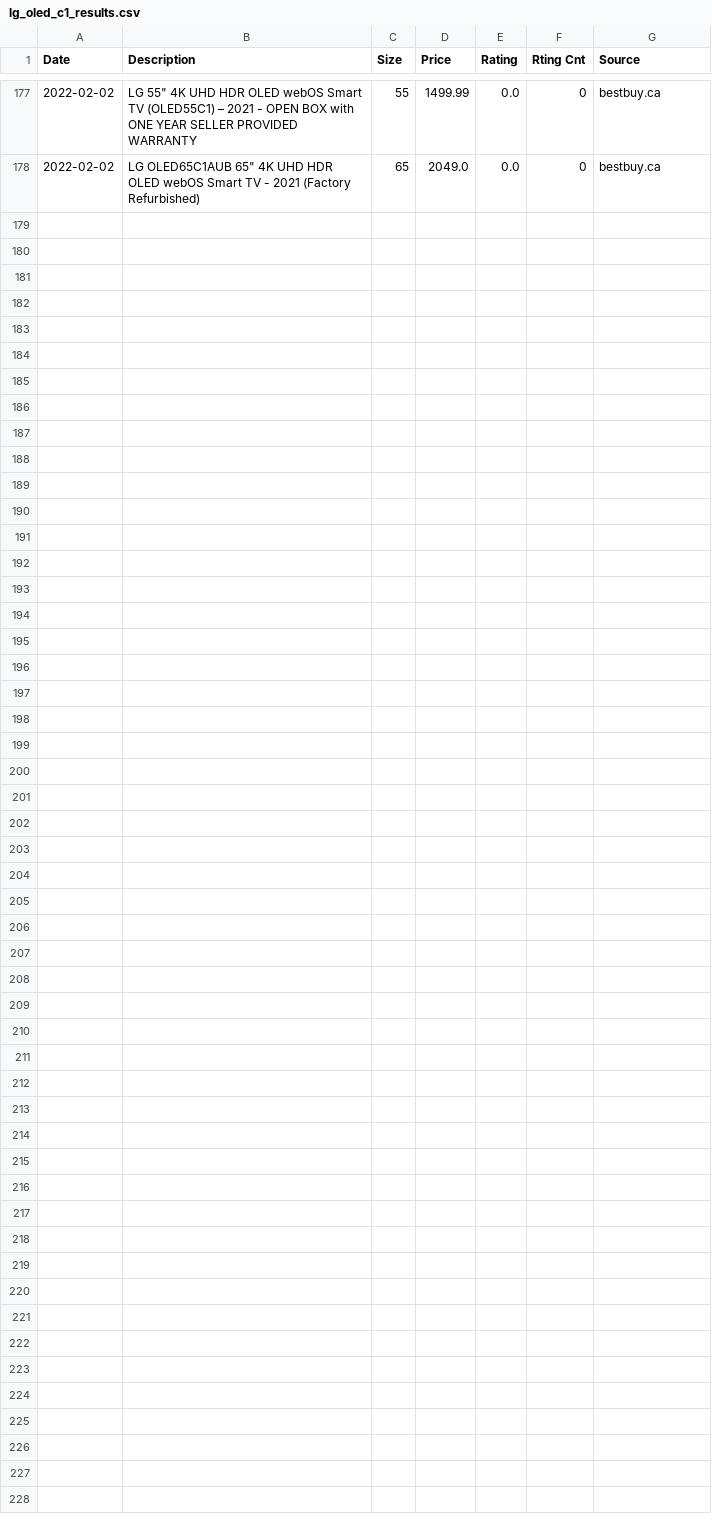
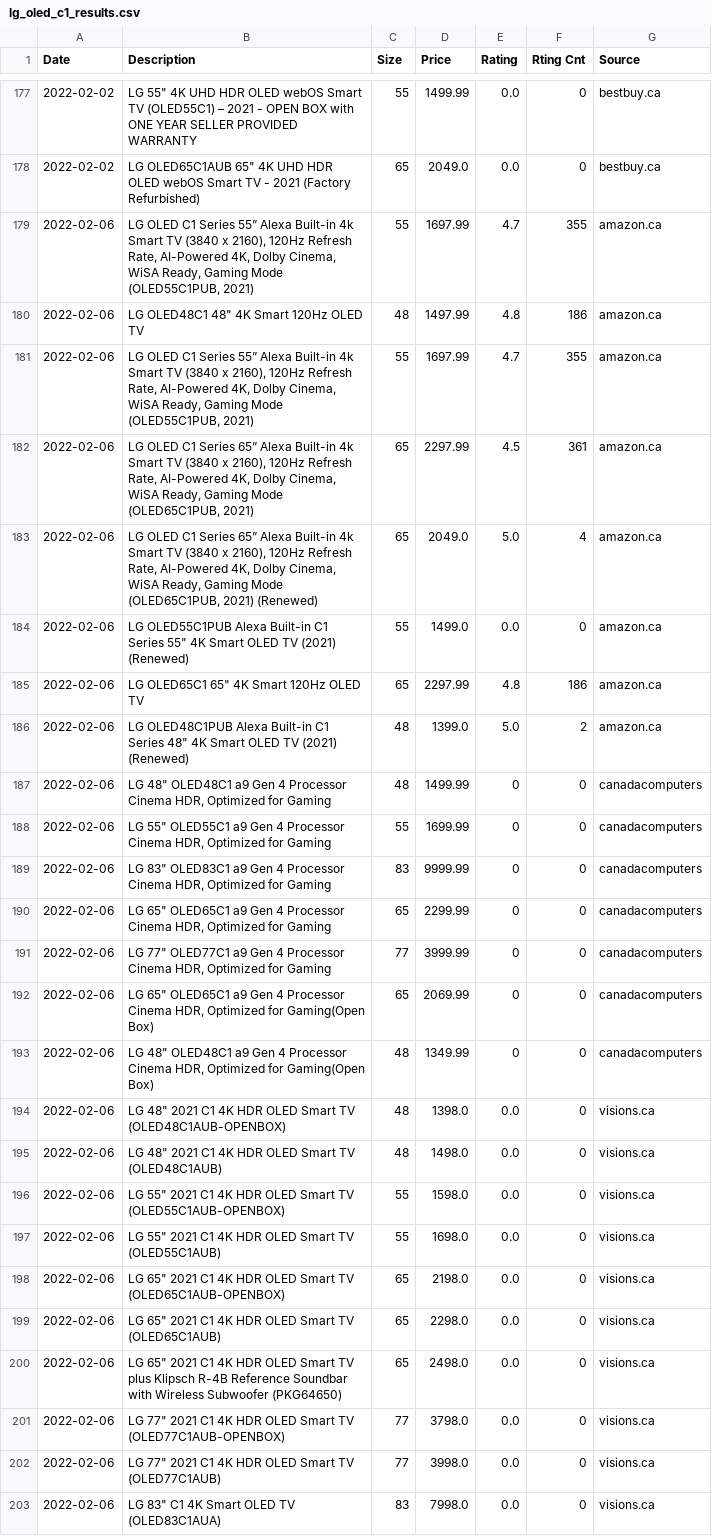
Before and after one commit to nathannli/myPriceScraper, a CSV file: lg_oled_c1_results.csv, drawn as a sheet; only a part is shown, gaps mark what is left out.

Commit message:
updated results

```diff
--- a/lg_oled_c1_results.csv
+++ b/lg_oled_c1_results.csv
@@ -178 +178,26 @@ Date,Description,Size,Price,Rating,Rting Cnt,Source
 2022-02-02,"LG OLED65C1AUB 65"" 4K UHD HDR OLED webOS Smart TV - 2021 (Factory Refurbished)",65,2049.0,0.0,0,bestbuy.ca
+2022-02-06,"LG OLED C1 Series 55” Alexa Built-in 4k Smart TV (3840 x 2160), 120Hz Refresh Rate, AI-Powered 4K, Dolby Cinema, WiSA Ready, Gaming Mode (OLED55C1PUB, 2021)",55,1697.99,4.7,355,amazon.ca
+2022-02-06,"LG OLED48C1 48"" 4K Smart 120Hz OLED TV",48,1497.99,4.8,186,amazon.ca
+2022-02-06,"LG OLED C1 Series 55” Alexa Built-in 4k Smart TV (3840 x 2160), 120Hz Refresh Rate, AI-Powered 4K, Dolby Cinema, WiSA Ready, Gaming Mode (OLED55C1PUB, 2021)",55,1697.99,4.7,355,amazon.ca
+2022-02-06,"LG OLED C1 Series 65” Alexa Built-in 4k Smart TV (3840 x 2160), 120Hz Refresh Rate, AI-Powered 4K, Dolby Cinema, WiSA Ready, Gaming Mode (OLED65C1PUB, 2021)",65,2297.99,4.5,361,amazon.ca
+2022-02-06,"LG OLED C1 Series 65” Alexa Built-in 4k Smart TV (3840 x 2160), 120Hz Refresh Rate, AI-Powered 4K, Dolby Cinema, WiSA Ready, Gaming Mode (OLED65C1PUB, 2021) (Renewed)",65,2049.0,5.0,4,amazon.ca
+2022-02-06,"LG OLED55C1PUB Alexa Built-in C1 Series 55"" 4K Smart OLED TV (2021) (Renewed)",55,1499.0,0.0,0,amazon.ca
+2022-02-06,"LG OLED65C1 65"" 4K Smart 120Hz OLED TV",65,2297.99,4.8,186,amazon.ca
+2022-02-06,"LG OLED48C1PUB Alexa Built-in C1 Series 48"" 4K Smart OLED TV (2021) (Renewed)",48,1399.0,5.0,2,amazon.ca
+2022-02-06,"LG 48"" OLED48C1 a9 Gen 4 Processor Cinema HDR, Optimized for Gaming",48,1499.99,0,0,canadacomputers
+2022-02-06,"LG 55"" OLED55C1 a9 Gen 4 Processor Cinema HDR, Optimized for Gaming",55,1699.99,0,0,canadacomputers
+2022-02-06,"LG 83"" OLED83C1 a9 Gen 4 Processor Cinema HDR, Optimized for Gaming",83,9999.99,0,0,canadacomputers
+2022-02-06,"LG 65"" OLED65C1 a9 Gen 4 Processor Cinema HDR, Optimized for Gaming",65,2299.99,0,0,canadacomputers
+2022-02-06,"LG 77"" OLED77C1 a9 Gen 4 Processor Cinema HDR, Optimized for Gaming",77,3999.99,0,0,canadacomputers
+2022-02-06,"LG 65"" OLED65C1 a9 Gen 4 Processor Cinema HDR, Optimized for Gaming(Open Box)",65,2069.99,0,0,canadacomputers
+2022-02-06,"LG 48"" OLED48C1 a9 Gen 4 Processor Cinema HDR, Optimized for Gaming(Open Box)",48,1349.99,0,0,canadacomputers
+2022-02-06,"LG 48"" 2021 C1 4K HDR OLED Smart TV (OLED48C1AUB-OPENBOX)",48,1398.0,0.0,0,visions.ca
+2022-02-06,"LG 48"" 2021 C1 4K HDR OLED Smart TV (OLED48C1AUB)",48,1498.0,0.0,0,visions.ca
+2022-02-06,"LG 55"" 2021 C1 4K HDR OLED Smart TV (OLED55C1AUB-OPENBOX)",55,1598.0,0.0,0,visions.ca
+2022-02-06,"LG 55"" 2021 C1 4K HDR OLED Smart TV (OLED55C1AUB)",55,1698.0,0.0,0,visions.ca
+2022-02-06,"LG 65"" 2021 C1 4K HDR OLED Smart TV (OLED65C1AUB-OPENBOX)",65,2198.0,0.0,0,visions.ca
+2022-02-06,"LG 65"" 2021 C1 4K HDR OLED Smart TV (OLED65C1AUB)",65,2298.0,0.0,0,visions.ca
+2022-02-06,"LG 65"" 2021 C1 4K HDR OLED Smart TV plus Klipsch R-4B Reference Soundbar with Wireless Subwoofer (PKG64650)",65,2498.0,0.0,0,visions.ca
+2022-02-06,"LG 77"" 2021 C1 4K HDR OLED Smart TV (OLED77C1AUB-OPENBOX)",77,3798.0,0.0,0,visions.ca
+2022-02-06,"LG 77"" 2021 C1 4K HDR OLED Smart TV (OLED77C1AUB)",77,3998.0,0.0,0,visions.ca
+2022-02-06,"LG 83"" C1 4K Smart OLED TV (OLED83C1AUA)",83,7998.0,0.0,0,visions.ca
```
Also changed, not shown: samsung_odyssey_neo_g9_results.csv.
